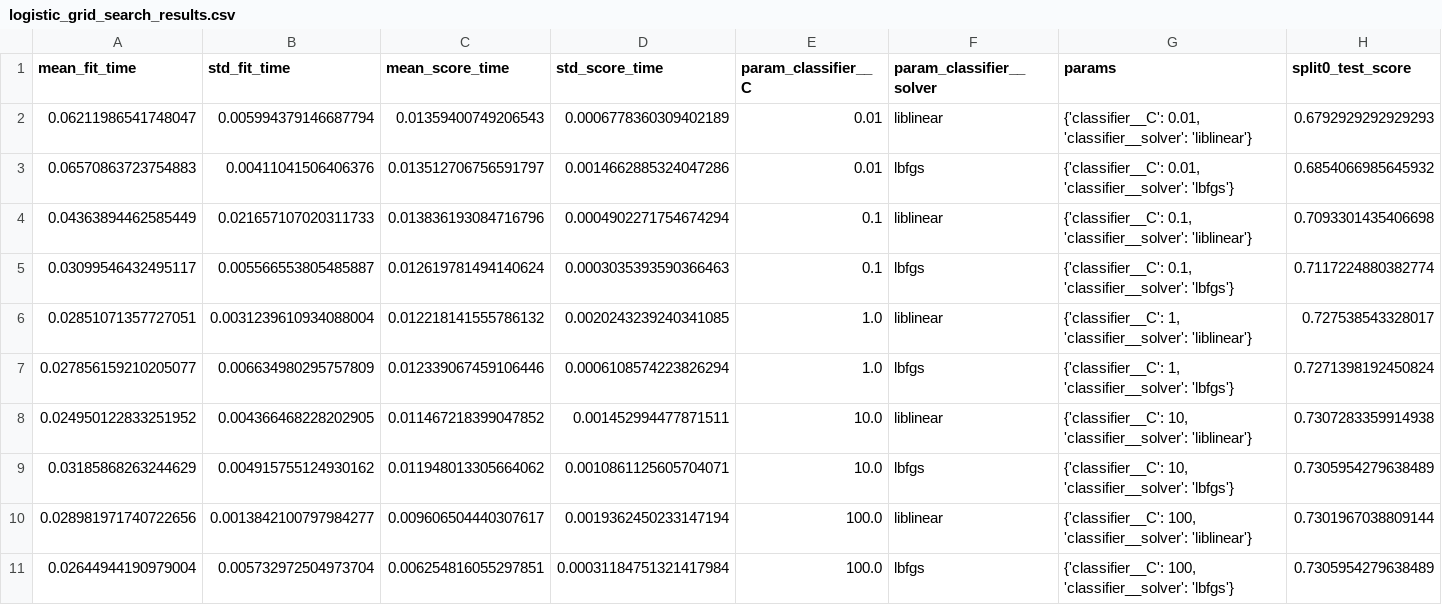
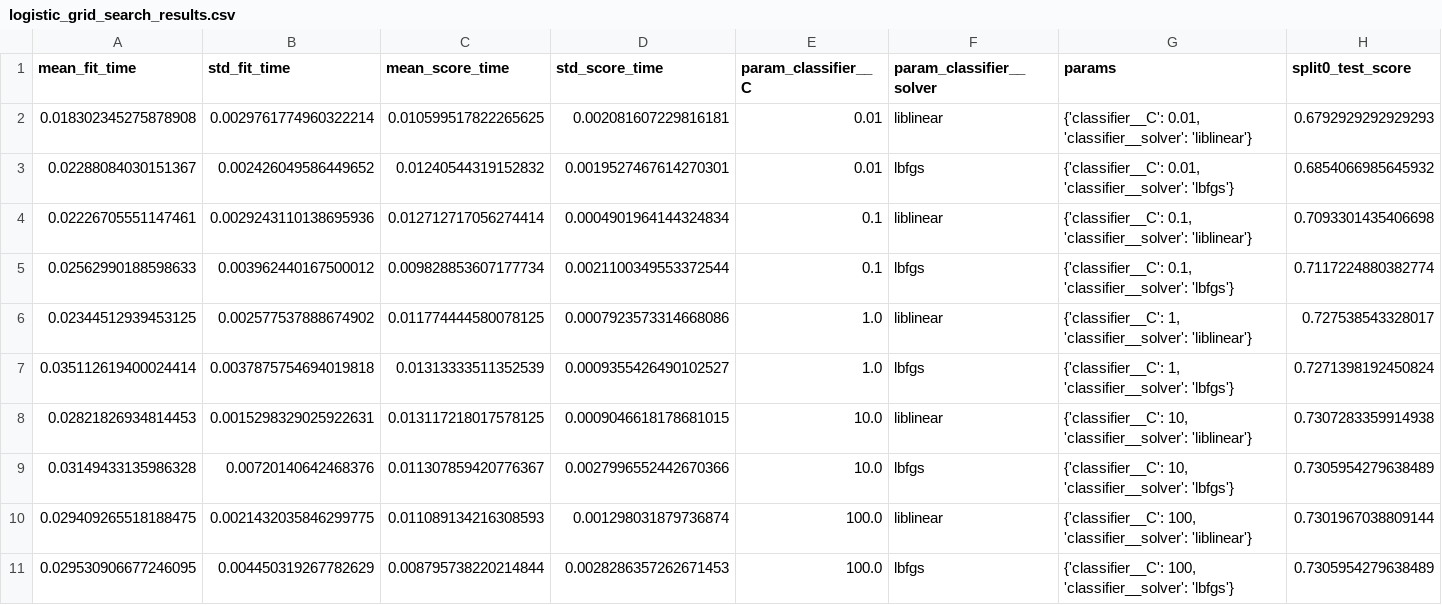
Before and after one commit to RashidAhmadi/employee-attrition-ml, a CSV file: reports/logistic_grid_search_results.csv, drawn as a sheet; only a part is shown; the diff names each change by its address in the sheet, - before the commit and + after, or states it on an @@ line.

Commit message:
Grid search, Random search, Optuna and pyhopper with defferent model and best model applied and evaluated

```diff
--- a/reports/logistic_grid_search_results.csv
+++ b/reports/logistic_grid_search_results.csv
-A2 (mean_fit_time): 0.06211986541748047
+A2 (mean_fit_time): 0.018302345275878908
-B2 (std_fit_time): 0.005994379146687794
+B2 (std_fit_time): 0.0029761774960322214
-C2 (mean_score_time): 0.01359400749206543
+C2 (mean_score_time): 0.010599517822265625
-D2 (std_score_time): 0.0006778360309402189
+D2 (std_score_time): 0.002081607229816181
-A3 (mean_fit_time): 0.06570863723754883
+A3 (mean_fit_time): 0.02288084030151367
-B3 (std_fit_time): 0.00411041506406376
+B3 (std_fit_time): 0.002426049586449652
-C3 (mean_score_time): 0.013512706756591797
+C3 (mean_score_time): 0.01240544319152832
-D3 (std_score_time): 0.0014662885324047286
+D3 (std_score_time): 0.0019527467614270301
-A4 (mean_fit_time): 0.04363894462585449
+A4 (mean_fit_time): 0.02226705551147461
-B4 (std_fit_time): 0.021657107020311733
+B4 (std_fit_time): 0.0029243110138695936
-C4 (mean_score_time): 0.013836193084716796
+C4 (mean_score_time): 0.012712717056274414
-D4 (std_score_time): 0.0004902271754674294
+D4 (std_score_time): 0.0004901964144324834
-A5 (mean_fit_time): 0.03099546432495117
+A5 (mean_fit_time): 0.02562990188598633
-B5 (std_fit_time): 0.005566553805485887
+B5 (std_fit_time): 0.003962440167500012
-C5 (mean_score_time): 0.012619781494140624
+C5 (mean_score_time): 0.009828853607177734
-D5 (std_score_time): 0.0003035393590366463
+D5 (std_score_time): 0.0021100349553372544
-A6 (mean_fit_time): 0.02851071357727051
+A6 (mean_fit_time): 0.02344512939453125
-B6 (std_fit_time): 0.0031239610934088004
+B6 (std_fit_time): 0.002577537888674902
-C6 (mean_score_time): 0.012218141555786132
+C6 (mean_score_time): 0.011774444580078125
-D6 (std_score_time): 0.0020243239240341085
+D6 (std_score_time): 0.0007923573314668086
-A7 (mean_fit_time): 0.027856159210205077
+A7 (mean_fit_time): 0.035112619400024414
-B7 (std_fit_time): 0.006634980295757809
+B7 (std_fit_time): 0.0037875754694019818
-C7 (mean_score_time): 0.012339067459106446
+C7 (mean_score_time): 0.01313333511352539
-D7 (std_score_time): 0.0006108574223826294
+D7 (std_score_time): 0.0009355426490102527
-A8 (mean_fit_time): 0.024950122833251952
+A8 (mean_fit_time): 0.02821826934814453
-B8 (std_fit_time): 0.004366468228202905
+B8 (std_fit_time): 0.0015298329025922631
-C8 (mean_score_time): 0.011467218399047852
+C8 (mean_score_time): 0.013117218017578125
-D8 (std_score_time): 0.001452994477871511
+D8 (std_score_time): 0.0009046618178681015
-A9 (mean_fit_time): 0.03185868263244629
+A9 (mean_fit_time): 0.03149433135986328
-B9 (std_fit_time): 0.004915755124930162
+B9 (std_fit_time): 0.00720140642468376
-C9 (mean_score_time): 0.011948013305664062
+C9 (mean_score_time): 0.011307859420776367
-D9 (std_score_time): 0.0010861125605704071
+D9 (std_score_time): 0.0027996552442670366
-A10 (mean_fit_time): 0.028981971740722656
+A10 (mean_fit_time): 0.029409265518188475
-B10 (std_fit_time): 0.0013842100797984277
+B10 (std_fit_time): 0.0021432035846299775
-C10 (mean_score_time): 0.009606504440307617
+C10 (mean_score_time): 0.011089134216308593
-D10 (std_score_time): 0.0019362450233147194
+D10 (std_score_time): 0.001298031879736874
-A11 (mean_fit_time): 0.02644944190979004
+A11 (mean_fit_time): 0.029530906677246095
-B11 (std_fit_time): 0.005732972504973704
+B11 (std_fit_time): 0.004450319267782629
-C11 (mean_score_time): 0.006254816055297851
+C11 (mean_score_time): 0.008795738220214844
-D11 (std_score_time): 0.00031184751321417984
+D11 (std_score_time): 0.0028286357262671453
```
Also changed, not shown: 5 other files.
